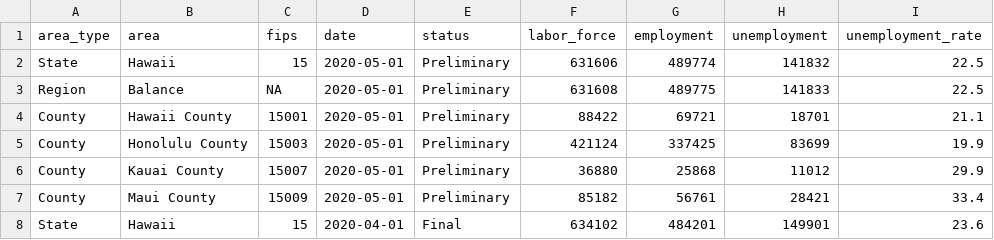
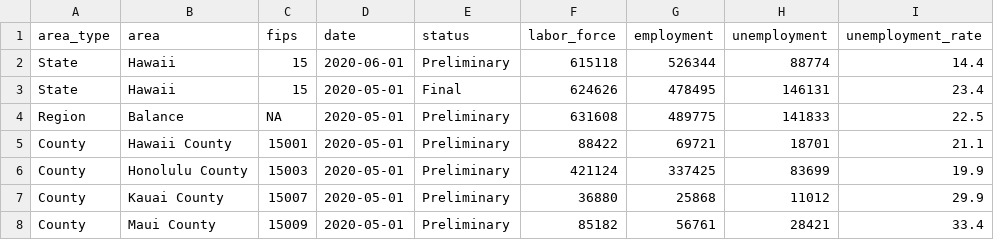
Before and after one commit to isaFos/hawaii-pulse, a CSV file: data/unemployment.csv, drawn as a sheet; only a part is shown; the shorter side is filled out with more unchanged rows.

Commit message:
Update data

```diff
--- a/data/unemployment.csv
+++ b/data/unemployment.csv
@@ -1,3 +1,4 @@
 area_type,area,fips,date,status,labor_force,employment,unemployment,unemployment_rate
-State,Hawaii,15,2020-05-01,Preliminary,631606,489774,141832,22.5
+State,Hawaii,15,2020-06-01,Preliminary,615118,526344,88774,14.4
+State,Hawaii,15,2020-05-01,Final,624626,478495,146131,23.4
 Region,Balance,NA,2020-05-01,Preliminary,631608,489775,141833,22.5
```
Also changed, not shown: 1 other file.
